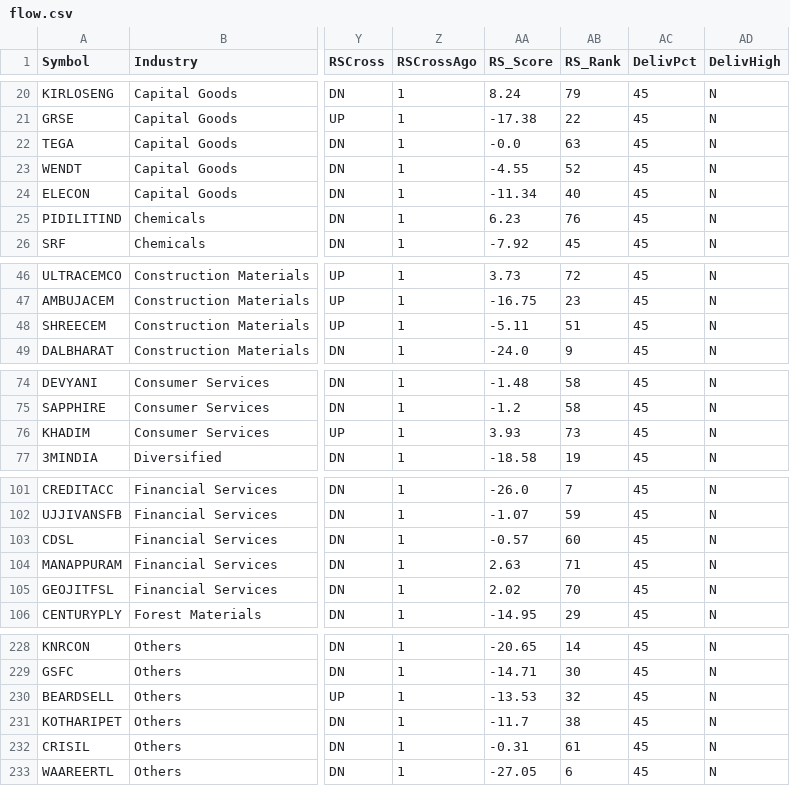
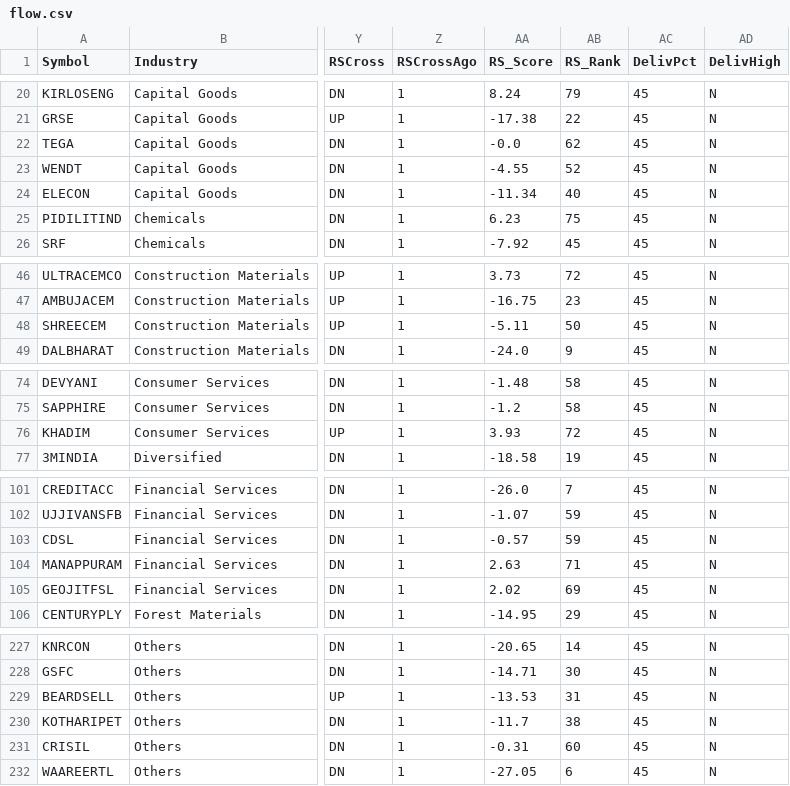
Before and after one commit to Sitram980/Cash-flows-, a CSV file: flow.csv, drawn as a sheet; only a part is shown, gaps mark what is left out; addresses are those after the commit; the diff covers the shown part only; the diff names each change by its address in the sheet, - before the commit and + after, or states it on an @@ line.

```diff
--- a/flow.csv
+++ b/flow.csv
-AB22 (RS_Rank): 63
+AB22 (RS_Rank): 62
-AB25 (RS_Rank): 76
+AB25 (RS_Rank): 75
-AB48 (RS_Rank): 51
+AB48 (RS_Rank): 50
-AB76 (RS_Rank): 73
+AB76 (RS_Rank): 72
-AB103 (RS_Rank): 60
+AB103 (RS_Rank): 59
-AB105 (RS_Rank): 70
+AB105 (RS_Rank): 69
-AB229 (RS_Rank): 32
+AB229 (RS_Rank): 31
-AB231 (RS_Rank): 61
+AB231 (RS_Rank): 60
```
Also changed, not shown: 1 removed row and 24 edited cells elsewhere in this file.
